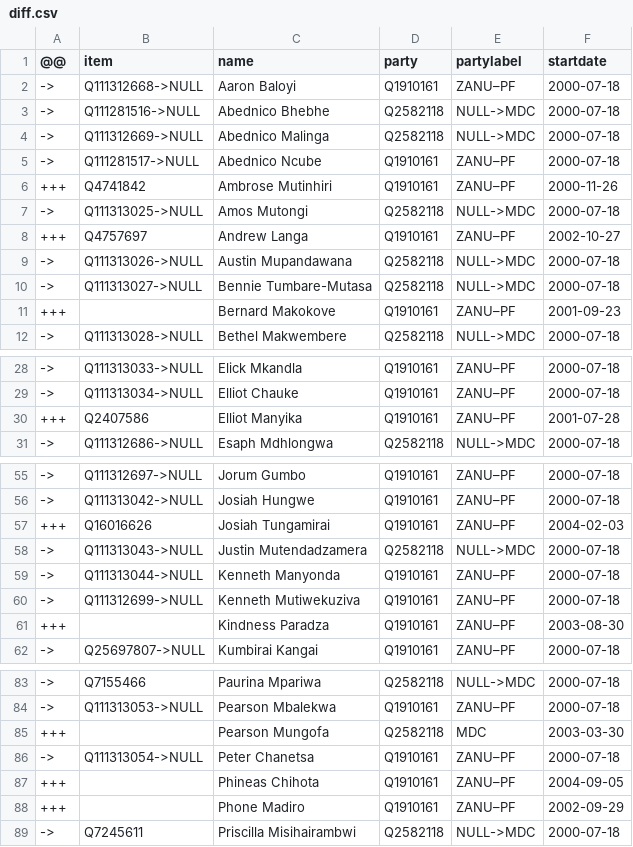
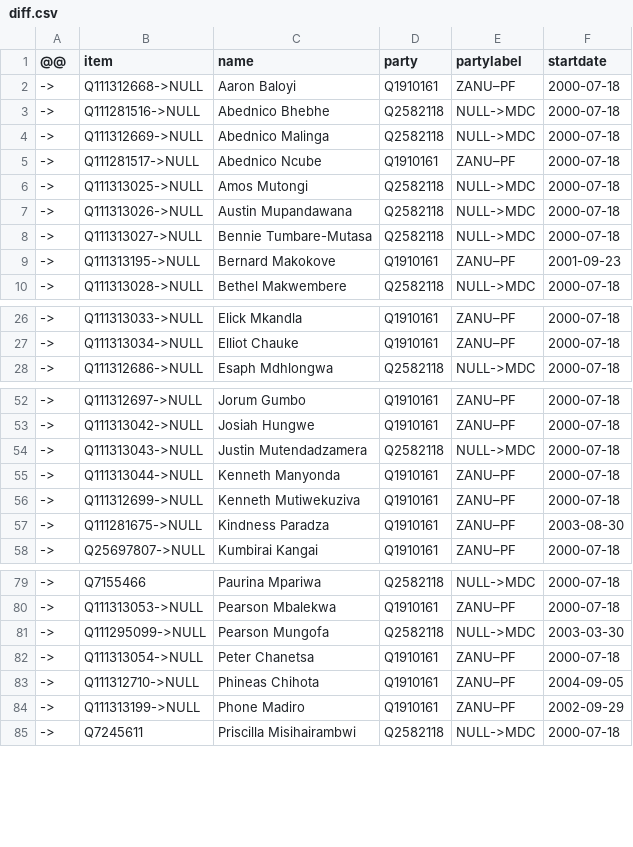
Before and after one commit to every-politician-scrapers/zimbabwe, a CSV file: sources/assembly-5-wp/diff.csv, drawn as a sheet; only a part is shown, gaps mark what is left out; the diff covers the shown part only.

```diff
--- a/sources/assembly-5-wp/diff.csv
+++ b/sources/assembly-5-wp/diff.csv
@@ -5,8 +5,6 @@
 ->,Q111281517->NULL,Abednico Ncube,Q1910161,ZANU–PF,2000-07-18
-+++,Q4741842,Ambrose Mutinhiri,Q1910161,ZANU–PF,2000-11-26
 ->,Q111313025->NULL,Amos Mutongi,Q2582118,NULL->MDC,2000-07-18
-+++,Q4757697,Andrew Langa,Q1910161,ZANU–PF,2002-10-27
 ->,Q111313026->NULL,Austin Mupandawana,Q2582118,NULL->MDC,2000-07-18
 ->,Q111313027->NULL,Bennie Tumbare-Mutasa,Q2582118,NULL->MDC,2000-07-18
-+++,,Bernard Makokove,Q1910161,ZANU–PF,2001-09-23
+->,Q111313195->NULL,Bernard Makokove,Q1910161,ZANU–PF,2001-09-23
 ->,Q111313028->NULL,Bethel Makwembere,Q2582118,NULL->MDC,2000-07-18
@@ -29,3 +27,2 @@
 ->,Q111313034->NULL,Elliot Chauke,Q1910161,ZANU–PF,2000-07-18
-+++,Q2407586,Elliot Manyika,Q1910161,ZANU–PF,2001-07-28
 ->,Q111312686->NULL,Esaph Mdhlongwa,Q2582118,NULL->MDC,2000-07-18
@@ -56,3 +53,2 @@
 ->,Q111313042->NULL,Josiah Hungwe,Q1910161,ZANU–PF,2000-07-18
-+++,Q16016626,Josiah Tungamirai,Q1910161,ZANU–PF,2004-02-03
 ->,Q111313043->NULL,Justin Mutendadzamera,Q2582118,NULL->MDC,2000-07-18
@@ -60,3 +56,3 @@
 ->,Q111312699->NULL,Kenneth Mutiwekuziva,Q1910161,ZANU–PF,2000-07-18
-+++,,Kindness Paradza,Q1910161,ZANU–PF,2003-08-30
+->,Q111281675->NULL,Kindness Paradza,Q1910161,ZANU–PF,2003-08-30
 ->,Q25697807->NULL,Kumbirai Kangai,Q1910161,ZANU–PF,2000-07-18
@@ -84,6 +80,6 @@
 ->,Q111313053->NULL,Pearson Mbalekwa,Q1910161,ZANU–PF,2000-07-18
-+++,,Pearson Mungofa,Q2582118,MDC,2003-03-30
+->,Q111295099->NULL,Pearson Mungofa,Q2582118,NULL->MDC,2003-03-30
 ->,Q111313054->NULL,Peter Chanetsa,Q1910161,ZANU–PF,2000-07-18
-+++,,Phineas Chihota,Q1910161,ZANU–PF,2004-09-05
-+++,,Phone Madiro,Q1910161,ZANU–PF,2002-09-29
+->,Q111312710->NULL,Phineas Chihota,Q1910161,ZANU–PF,2004-09-05
+->,Q111313199->NULL,Phone Madiro,Q1910161,ZANU–PF,2002-09-29
 ->,Q7245611,Priscilla Misihairambwi,Q2582118,NULL->MDC,2000-07-18
```
Also changed, not shown: 1 removed row and 14 edited cells elsewhere in this file, sources/assembly-5-wp/wikidata.csv.
